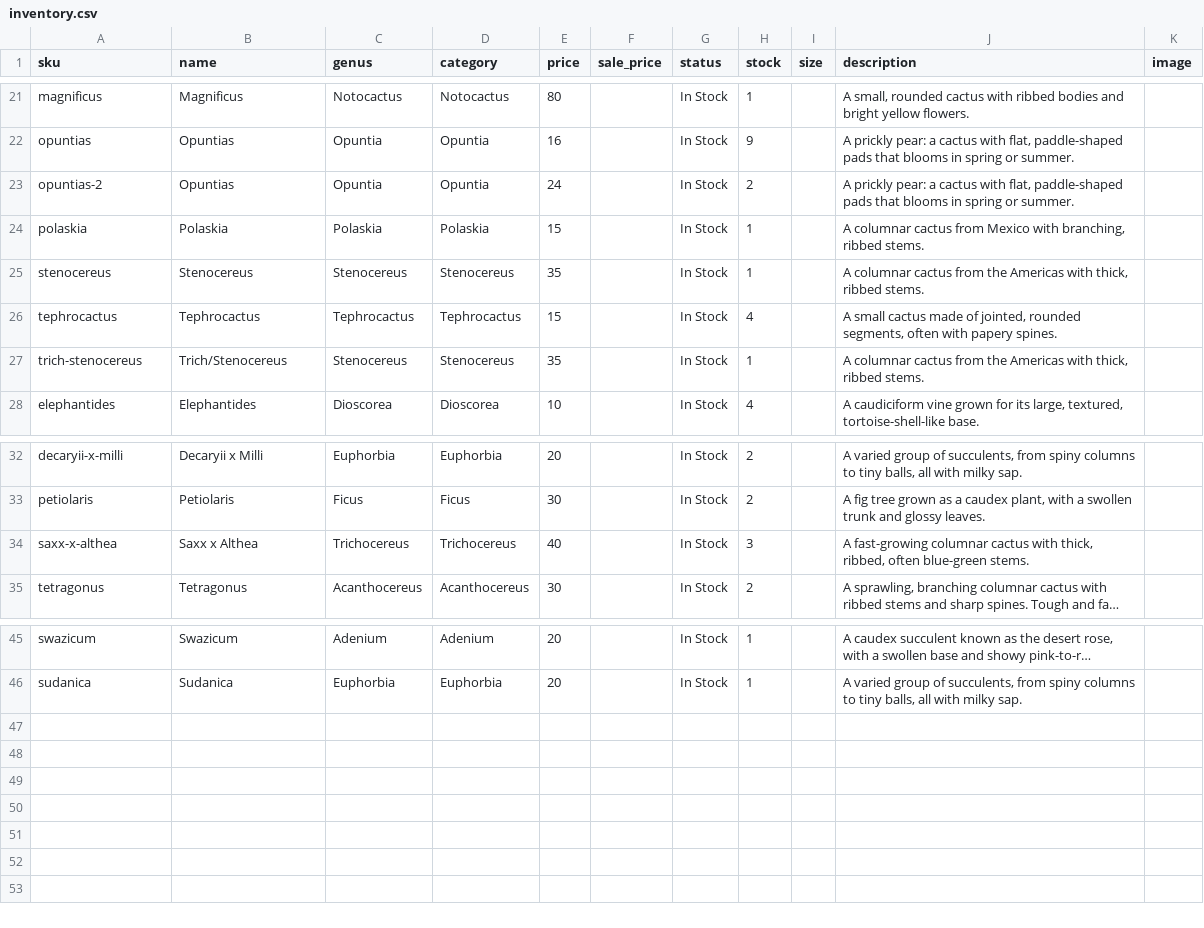
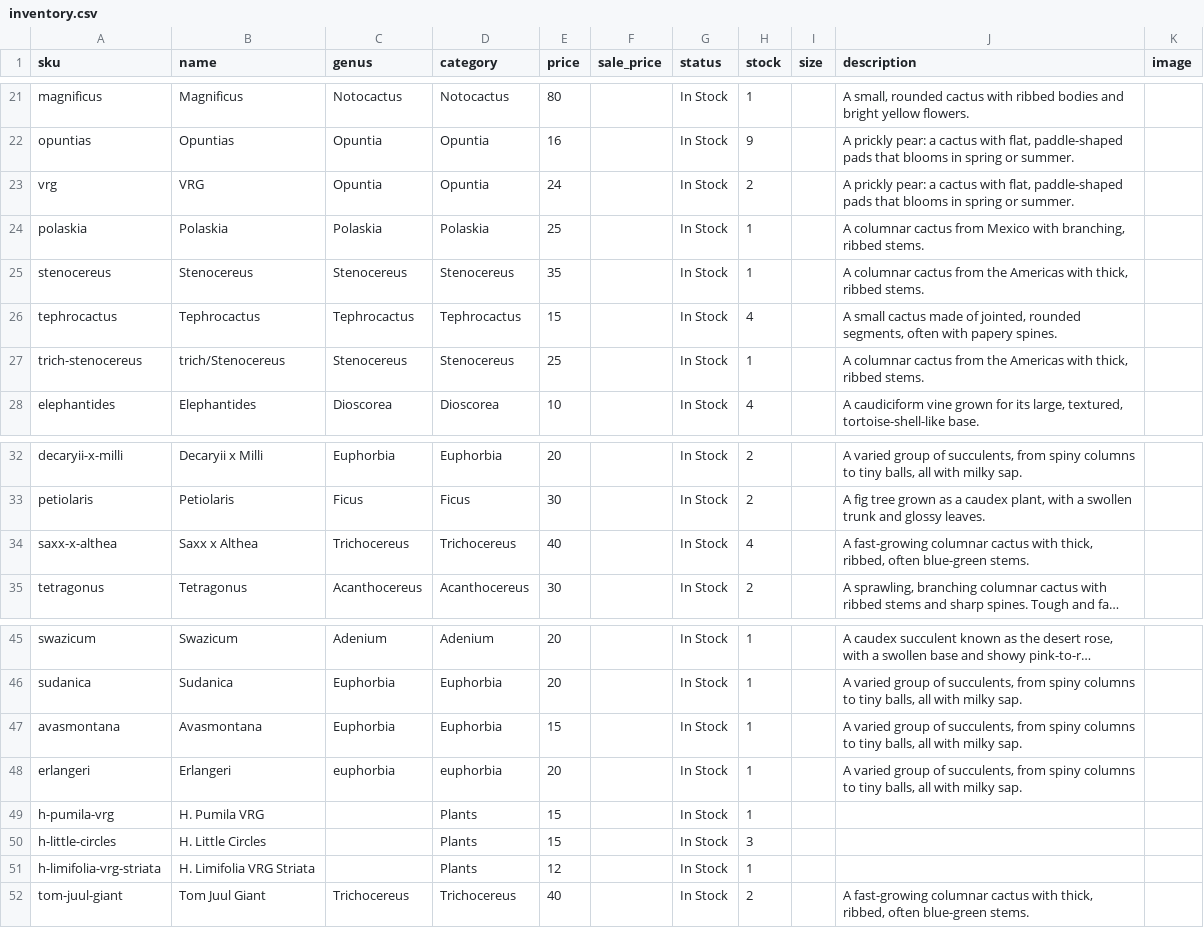
Before and after one commit to rumerlaw/sp-web, a CSV file: data/inventory.csv, drawn as a sheet; only a part is shown, gaps mark what is left out; long unchanged cells end in …; the diff names each change by its address in the sheet, - before the commit and + after, or states it on an @@ line.

Commit message:
Sync inventory from Dropbox

```diff
--- a/data/inventory.csv
+++ b/data/inventory.csv
-A23 (sku): opuntias-2
+A23 (sku): vrg
-B23 (name): Opuntias
+B23 (name): VRG
-E24 (price): 15
+E24 (price): 25
-B27 (name): Trich/Stenocereus
+B27 (name): trich/Stenocereus
-E27 (price): 35
+E27 (price): 25
-H34 (stock): 3
+H34 (stock): 4
+row 47: avasmontana | Avasmontana | Euphorbia | Euphorbia | 15 |  | In Stock | 1 |  | A varied group of succulents, from spiny columns to tiny balls, all with milky sap.
+row 48: erlangeri | Erlangeri | euphorbia | euphorbia | 20 |  | In Stock | 1 |  | A varied group of succulents, from spiny columns to tiny balls, all with milky sap.
+row 49: h-pumila-vrg | H. Pumila VRG |  | Plants | 15 |  | In Stock | 1
+row 50: h-little-circles | H. Little Circles |  | Plants | 15 |  | In Stock | 3
+row 51: h-limifolia-vrg-striata | H. Limifolia VRG Striata |  | Plants | 12 |  | In Stock | 1
+row 52: tom-juul-giant | Tom Juul Giant | Trichocereus | Trichocereus | 40 |  | In Stock | 2 |  | A fast-growing columnar cactus with thick, ribbed, often blue-green stems.
```
Also changed, not shown: 1 other file.
